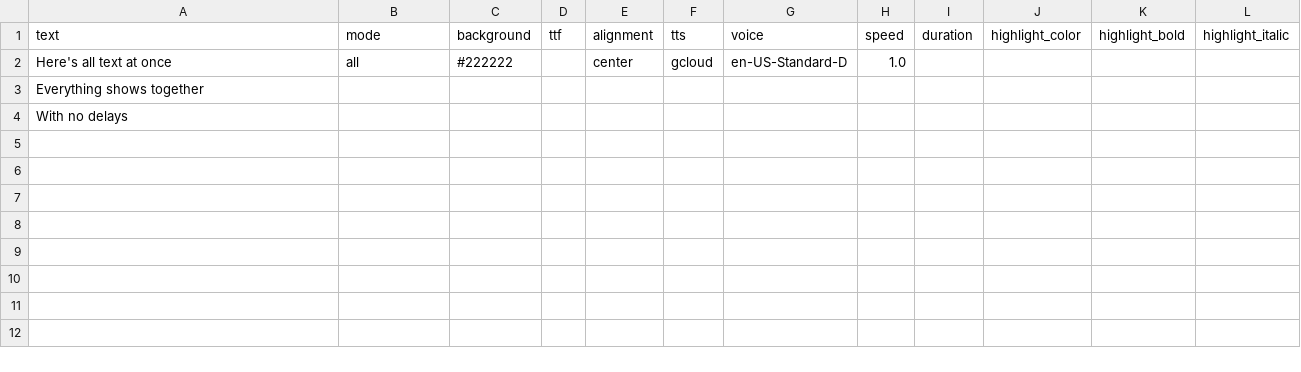
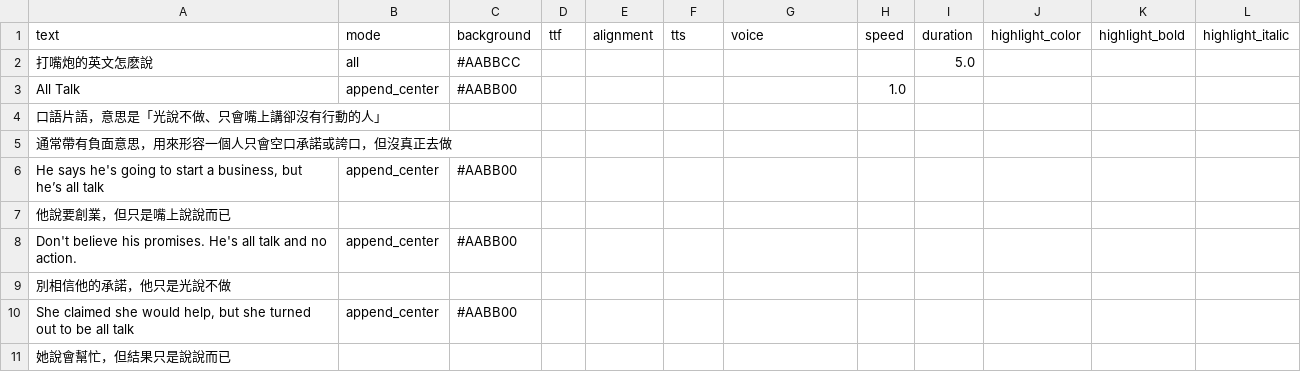
Before and after one commit to aaronlee86/reel, a CSV file: workspace/testCsv2Scene/script.csv, drawn as a sheet.

Commit message:
fixed append center y position

```diff
--- a/workspace/testCsv2Scene/script.csv
+++ b/workspace/testCsv2Scene/script.csv
@@ -1,4 +1,11 @@
 text,mode,background,ttf,alignment,tts,voice,speed,duration,highlight_color,highlight_bold,highlight_italic
-Here's all text at once,all,#222222,,center,gcloud,en-US-Standard-D,1.0,,,,
-Everything shows together,,,,,,,,,,,
-With no delays,,,,,,,,,,,
+打嘴炮的英文怎麽說,all,#AABBCC,,,,,,5.0,,,
+All Talk,append_center,#AABB00,,,,,1.0,,,,
+口語片語，意思是「光說不做、只會嘴上講卻沒有行動的人」,,,,,,,,,,,
+通常帶有負面意思，用來形容一個人只會空口承諾或誇口，但沒真正去做,,,,,,,,,,,
+"He says he's going to start a business, but he’s all talk",append_center,#AABB00,,,,,,,,,
+"他說要創業，但只是嘴上說說而已",,,,,,,,,,,
+"Don't believe his promises. He's all talk and no action.",append_center,#AABB00,,,,,,,,,
+"別相信他的承諾，他只是光說不做",,,,,,,,,,,
+"She claimed she would help, but she turned out to be all talk",append_center,#AABB00,,,,,,,,,
+她說會幫忙，但結果只是說說而已,,,,,,,,,,,
```
Also changed, not shown: workspace/testCsv2Scene/simple.csv, 4 other files.
